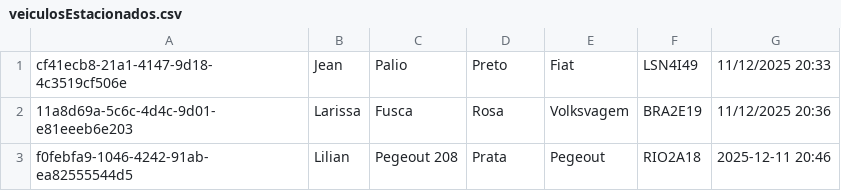
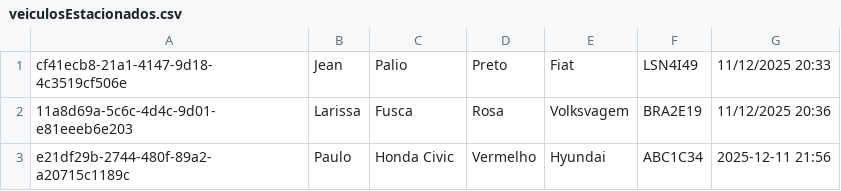
Before and after one commit to Jean090504/J-parking, a CSV file: J-Parking_JavaFx/src/main/resources/arquivos/veiculosEstacionados.csv, drawn as a sheet.

```diff
--- a/J-Parking_JavaFx/src/main/resources/arquivos/veiculosEstacionados.csv
+++ b/J-Parking_JavaFx/src/main/resources/arquivos/veiculosEstacionados.csv
@@ -2,2 +2,2 @@ cf41ecb8-21a1-4147-9d18-4c3519cf506e;Jean;Palio;Preto;Fiat;LSN4I49;11/12/2025 20
 11a8d69a-5c6c-4d4c-9d01-e81eeeb6e203;Larissa;Fusca;Rosa;Volksvagem;BRA2E19;11/12/2025 20:36
-f0febfa9-1046-4242-91ab-ea82555544d5;Lilian;Pegeout 208;Prata;Pegeout;RIO2A18;2025-12-11 20:46
+e21df29b-2744-480f-89a2-a20715c1189c;Paulo;Honda Civic;Vermelho;Hyundai;ABC1C34;2025-12-11 21:56
```
Also changed, not shown: 3 other files.
